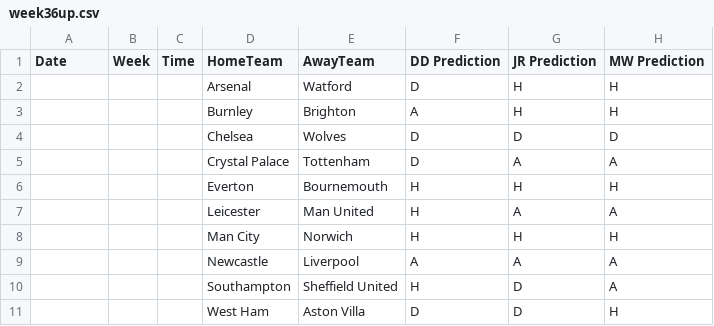
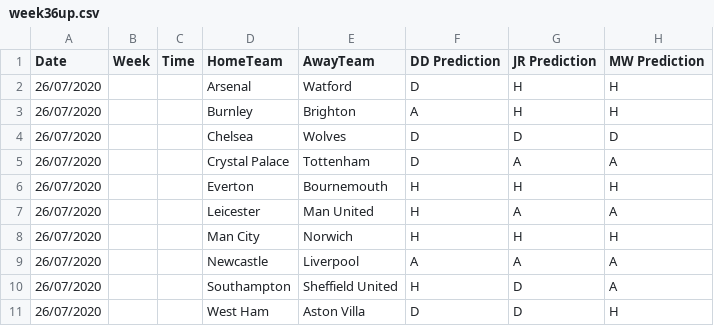
Before and after one commit to benjaminjellis/APPLE, a CSV file: data/predictions/week36/week36up.csv, drawn as a sheet; the diff names each change by its address in the sheet, - before the commit and + after, or states it on an @@ line.

```diff
--- a/data/predictions/week36/week36up.csv
+++ b/data/predictions/week36/week36up.csv
-A2:A11 (Date): (empty)
+A2:A11 (Date): 26/07/2020
```
Also changed, not shown: data/predictions/running/results_log.csv, 5 other files.
